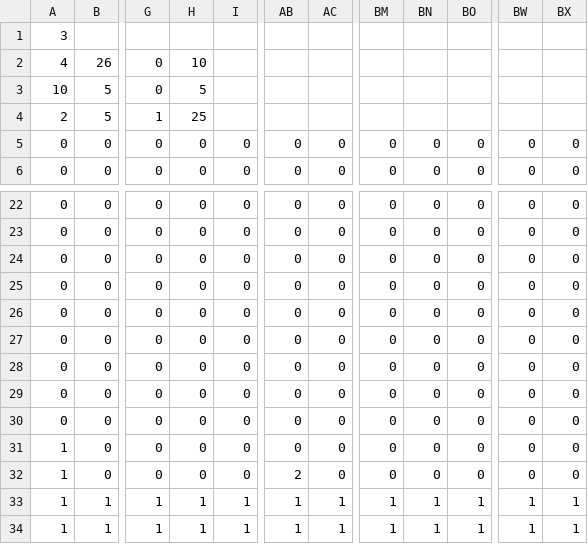
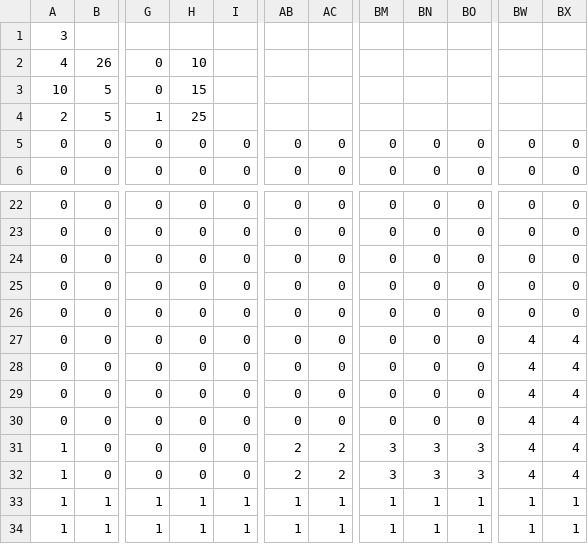
Before and after one commit to Alvyre/ThatCreeperWasNotAlone, a CSV file: levels/level-2.csv, drawn as a sheet; only a part is shown, gaps mark what is left out; the diff names each change by its address in the sheet, - before the commit and + after, or states it on an @@ line.

```diff
--- a/levels/level-2.csv
+++ b/levels/level-2.csv
-H3: 5
+H3: 15
-BW27:BW32: 0
+BW27:BW32: 4
-BX27:BX32: 0
+BX27:BX32: 4
-AB31: 0
+AB31: 2
-AC31:AC32: 0
+AC31:AC32: 2
-BM31:BM32: 0
+BM31:BM32: 3
-BN31:BN32: 0
+BN31:BN32: 3
-BO31:BO32: 0
+BO31:BO32: 3
```
Also changed, not shown: 8 other files.
